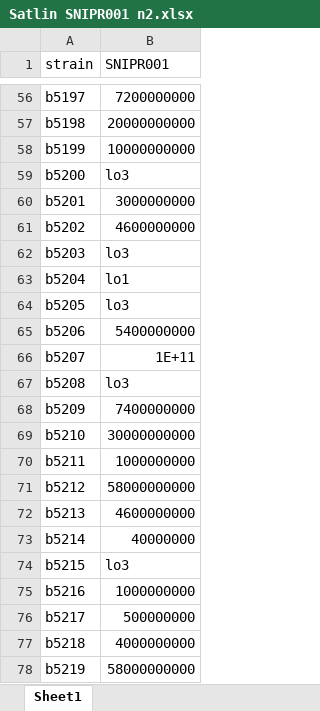
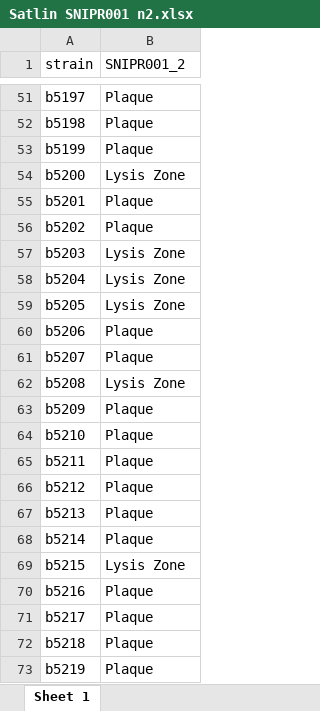
Before and after one commit to sniprbiome/SNIPR001_paper, an Excel workbook: data_folder/Satlin SNIPR001 n2.xlsx, sheet Sheet 1, drawn as a sheet; only a part is shown, gaps mark what is left out; values as stored, in another font and other column widths than the file's, no borders; addresses are those after the commit; the diff covers the shown part only; the diff names each change by its address in the sheet, - before the commit and + after, or states it on an @@ line.

```diff
--- a/data_folder/Satlin SNIPR001 n2.xlsx (sheet Sheet 1)
+++ b/data_folder/Satlin SNIPR001 n2.xlsx (sheet Sheet 1)
-sheet tab: Sheet1
+sheet tab: Sheet 1
-B1: SNIPR001
+B1: SNIPR001_2
-B51 (SNIPR001_2): 7200000000
+B51 (SNIPR001_2): Plaque
-B52 (SNIPR001_2): 20000000000
+B52 (SNIPR001_2): Plaque
-B53 (SNIPR001_2): 10000000000
+B53 (SNIPR001_2): Plaque
-B54 (SNIPR001_2): lo3
+B54 (SNIPR001_2): Lysis Zone
-B55 (SNIPR001_2): 3000000000
+B55 (SNIPR001_2): Plaque
-B56 (SNIPR001_2): 4600000000
+B56 (SNIPR001_2): Plaque
-B57 (SNIPR001_2): lo3
+B57 (SNIPR001_2): Lysis Zone
-B58 (SNIPR001_2): lo1
+B58 (SNIPR001_2): Lysis Zone
-B59 (SNIPR001_2): lo3
+B59 (SNIPR001_2): Lysis Zone
-B60 (SNIPR001_2): 5400000000
+B60 (SNIPR001_2): Plaque
-B61 (SNIPR001_2): 1E+11
+B61 (SNIPR001_2): Plaque
-B62 (SNIPR001_2): lo3
+B62 (SNIPR001_2): Lysis Zone
-B63 (SNIPR001_2): 7400000000
+B63 (SNIPR001_2): Plaque
-B64 (SNIPR001_2): 30000000000
+B64 (SNIPR001_2): Plaque
-B65 (SNIPR001_2): 1000000000
+B65 (SNIPR001_2): Plaque
-B66 (SNIPR001_2): 58000000000
+B66 (SNIPR001_2): Plaque
-B67 (SNIPR001_2): 4600000000
+B67 (SNIPR001_2): Plaque
-B68 (SNIPR001_2): 40000000
+B68 (SNIPR001_2): Plaque
-B69 (SNIPR001_2): lo3
+B69 (SNIPR001_2): Lysis Zone
-B70 (SNIPR001_2): 1000000000
+B70 (SNIPR001_2): Plaque
-B71 (SNIPR001_2): 500000000
+B71 (SNIPR001_2): Plaque
-B72 (SNIPR001_2): 4000000000
+B72 (SNIPR001_2): Plaque
-B73 (SNIPR001_2): 58000000000
+B73 (SNIPR001_2): Plaque
```
Also changed, not shown: 5 removed rows and 49 edited cells elsewhere in this sheet, data_folder/Satlin SNIPR001 n1.xlsx, data_folder/Satlin individual n1 trimmed.xlsx, 7 other files.
